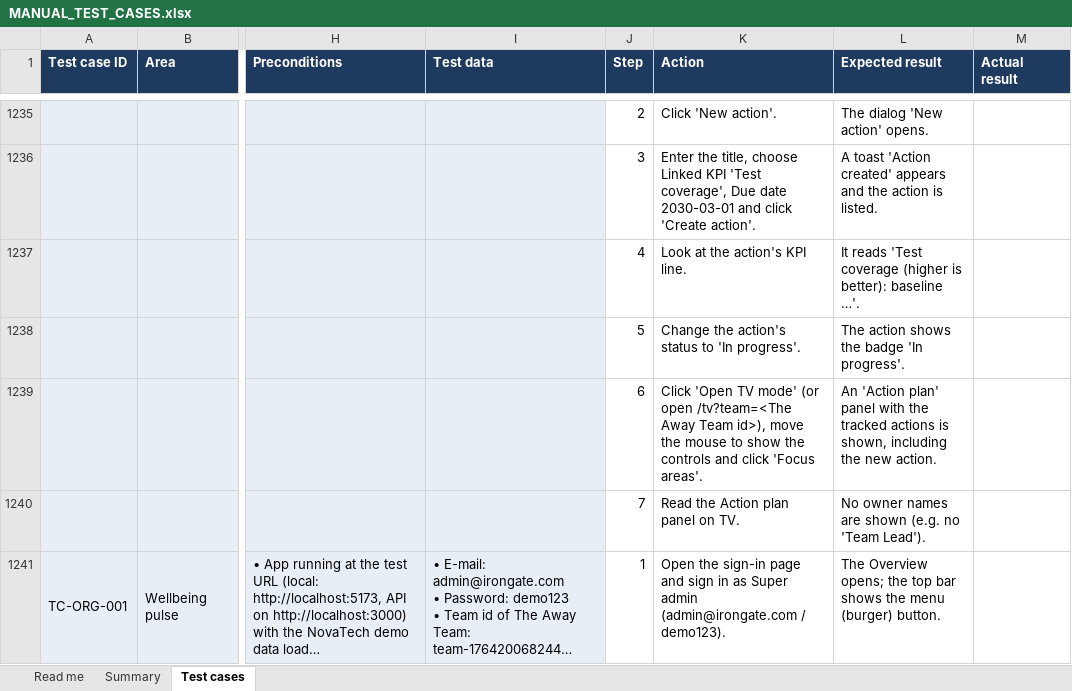
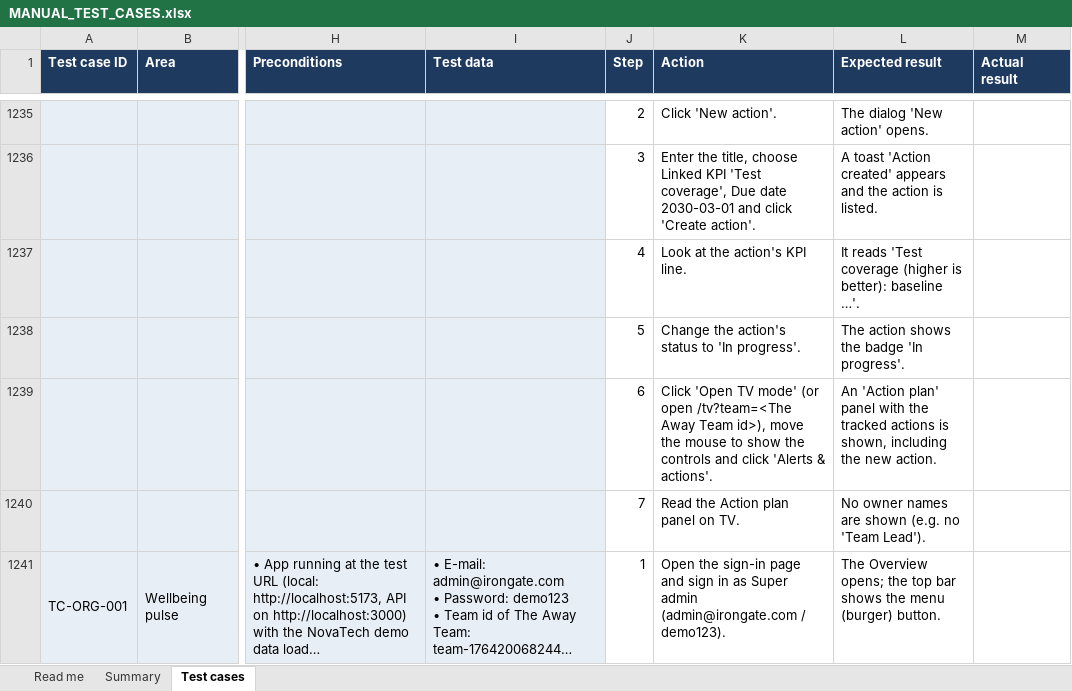
Before and after one commit to therevelator/irongate-qa-navigator-platform, an Excel workbook: docs/testing/MANUAL_TEST_CASES.xlsx, sheet Test cases, drawn as a sheet; only a part is shown, gaps mark what is left out; long unchanged cells end in …; values as stored, in another font and other column widths than the file's, no borders; the diff names each change by its address in the sheet, - before the commit and + after, or states it on an @@ line.

```diff
--- a/docs/testing/MANUAL_TEST_CASES.xlsx (sheet Test cases)
+++ b/docs/testing/MANUAL_TEST_CASES.xlsx (sheet Test cases)
-K1239 (Action): …and click 'Focus areas'.
+K1239 (Action): …and click 'Alerts & actions'.
```
Also changed, not shown: 2 other files.
